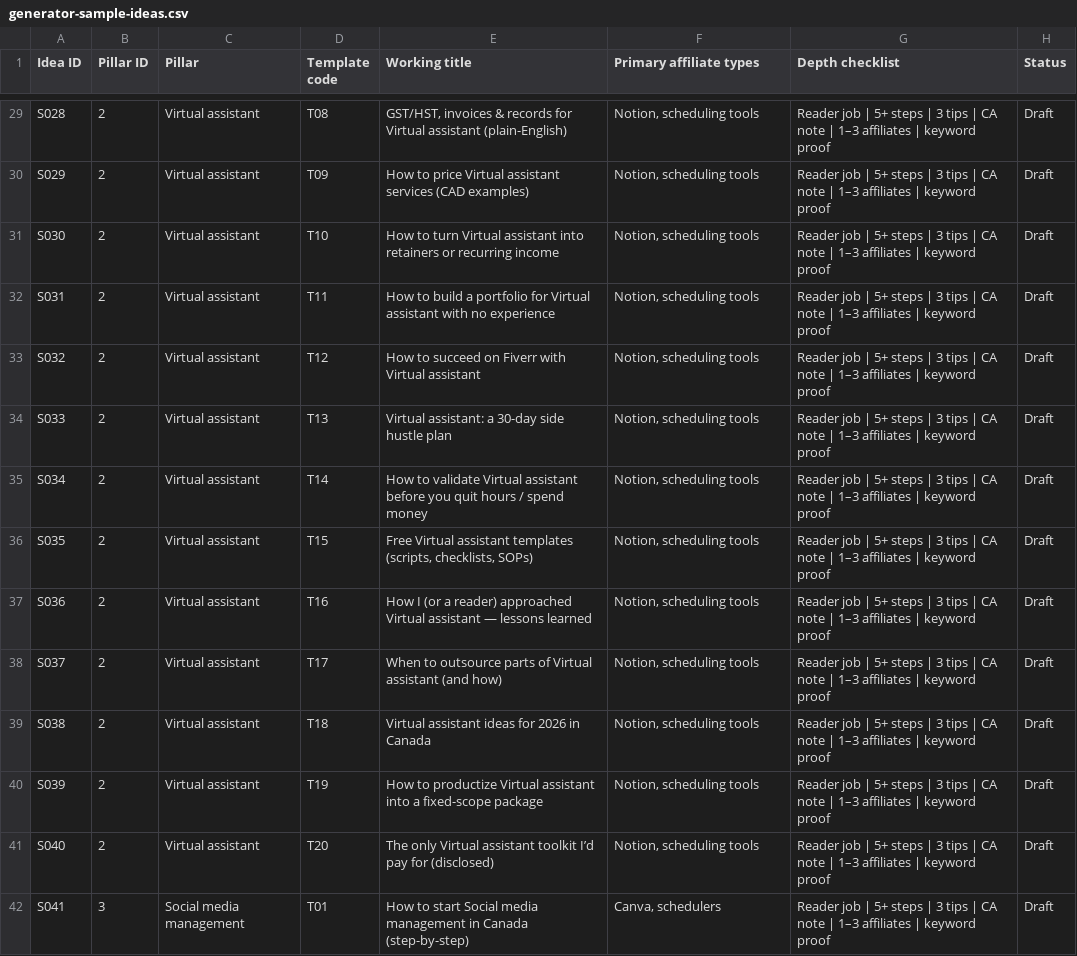
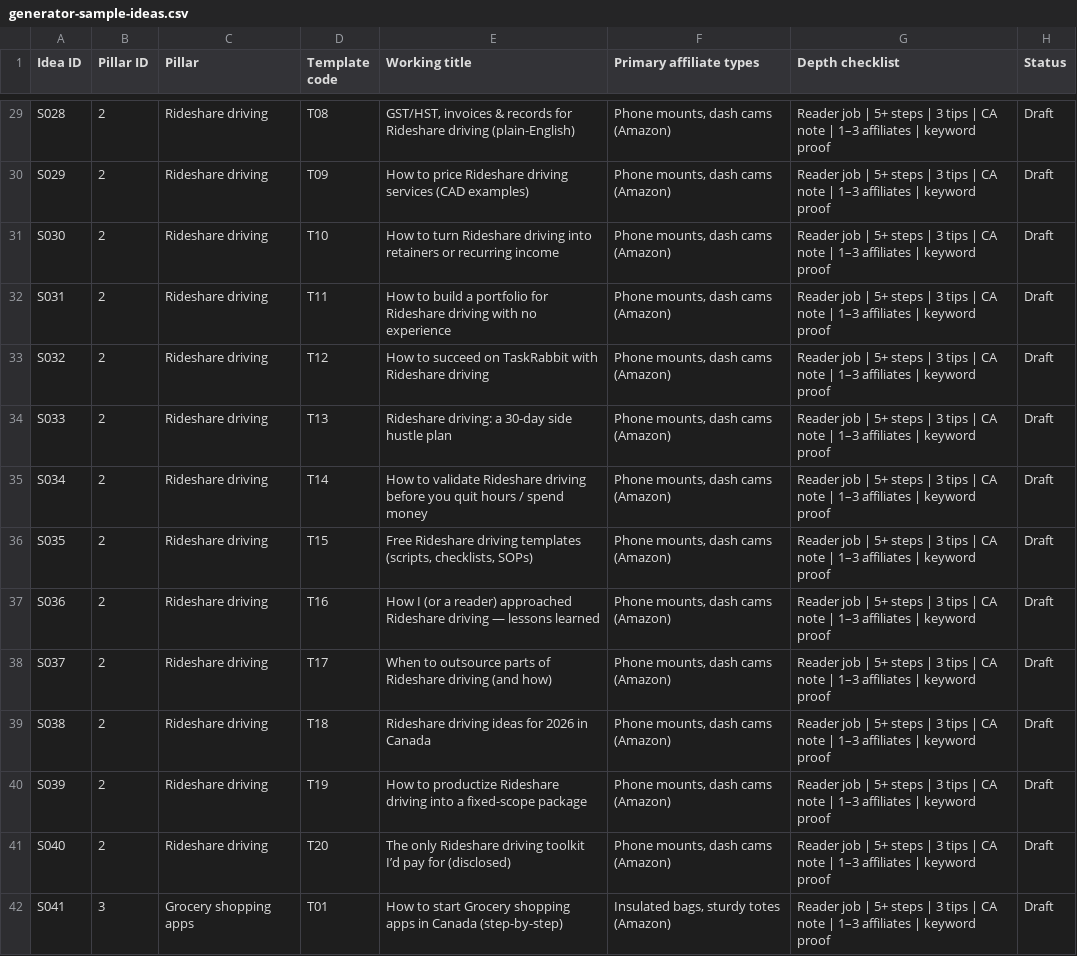
Before and after one commit to drewbotcarrothers/makemoneyoptimizer, a CSV file: content-planning/generator-sample-ideas.csv, drawn as a sheet; only a part is shown, gaps mark what is left out; the diff covers the shown part only; the diff names each change by its address in the sheet, - before the commit and + after, or states it on an @@ line.

```diff
--- a/content-planning/generator-sample-ideas.csv
+++ b/content-planning/generator-sample-ideas.csv
-C29:C41 (Pillar): Virtual assistant
+C29:C41 (Pillar): Rideshare driving
-E29 (Working title): …records for Virtual assistant (plain-English)
+E29 (Working title): …records for Rideshare driving (plain-English)
-F29:F41 (Primary affiliate types): Notion, scheduling tools
+F29:F41 (Primary affiliate types): Phone mounts, dash cams (Amazon)
-E30 (Working title): …to price Virtual assistant services (CAD…
+E30 (Working title): …to price Rideshare driving services (CAD…
-E31 (Working title): …to turn Virtual assistant into retainers…
+E31 (Working title): …to turn Rideshare driving into retainers…
-E32 (Working title): …portfolio for Virtual assistant with no…
+E32 (Working title): …portfolio for Rideshare driving with no…
-E33 (Working title): …succeed on Fiverr with Virtual assistant
+E33 (Working title): …succeed on TaskRabbit with Rideshare driving
-E34 (Working title): Virtual assistant: a 30-day side hustle plan
+E34 (Working title): Rideshare driving: a 30-day side hustle plan
-E35 (Working title): …to validate Virtual assistant before you…
+E35 (Working title): …to validate Rideshare driving before you…
-E36 (Working title): Free Virtual assistant templates (scripts,…
+E36 (Working title): Free Rideshare driving templates (scripts,…
-E37 (Working title): …reader) approached Virtual assistant — lessons…
+E37 (Working title): …reader) approached Rideshare driving — lessons…
-E38 (Working title): …parts of Virtual assistant (and how)
+E38 (Working title): …parts of Rideshare driving (and how)
-E39 (Working title): Virtual assistant ideas for 2026 in Canada
+E39 (Working title): Rideshare driving ideas for 2026 in Canada
-E40 (Working title): …to productize Virtual assistant into a…
+E40 (Working title): …to productize Rideshare driving into a…
-E41 (Working title): The only Virtual assistant toolkit I’d…
+E41 (Working title): The only Rideshare driving toolkit I’d…
-C42 (Pillar): Social media management
+C42 (Pillar): Grocery shopping apps
-E42 (Working title): …to start Social media management in Canada…
+E42 (Working title): …to start Grocery shopping apps in Canada…
-F42 (Primary affiliate types): Canva, schedulers
+F42 (Primary affiliate types): Insulated bags, sturdy totes (Amazon)
```
Also changed, not shown: 138 edited cells elsewhere in this file, content-planning/batch-1-outlines-50.csv, 4 other files.
